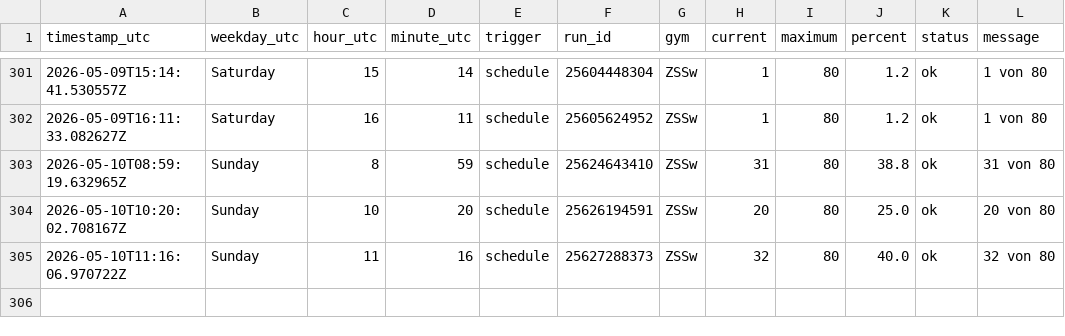
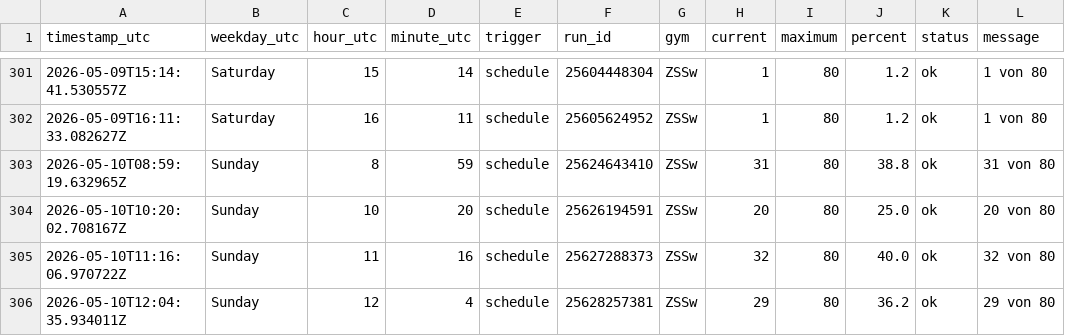
Before and after one commit to ux-miesch/unisport-bern-tracker, a CSV file: crowd_data.csv, drawn as a sheet; only a part is shown, gaps mark what is left out; the diff names each change by its address in the sheet, - before the commit and + after, or states it on an @@ line.

```diff
--- a/crowd_data.csv
+++ b/crowd_data.csv
+row 306: 2026-05-10T12:04:35.934011Z | Sunday | 12 | 4 | schedule | 25628257381 | ZSSw | 29 | 80 | 36.2 | ok | 29 von 80
```
